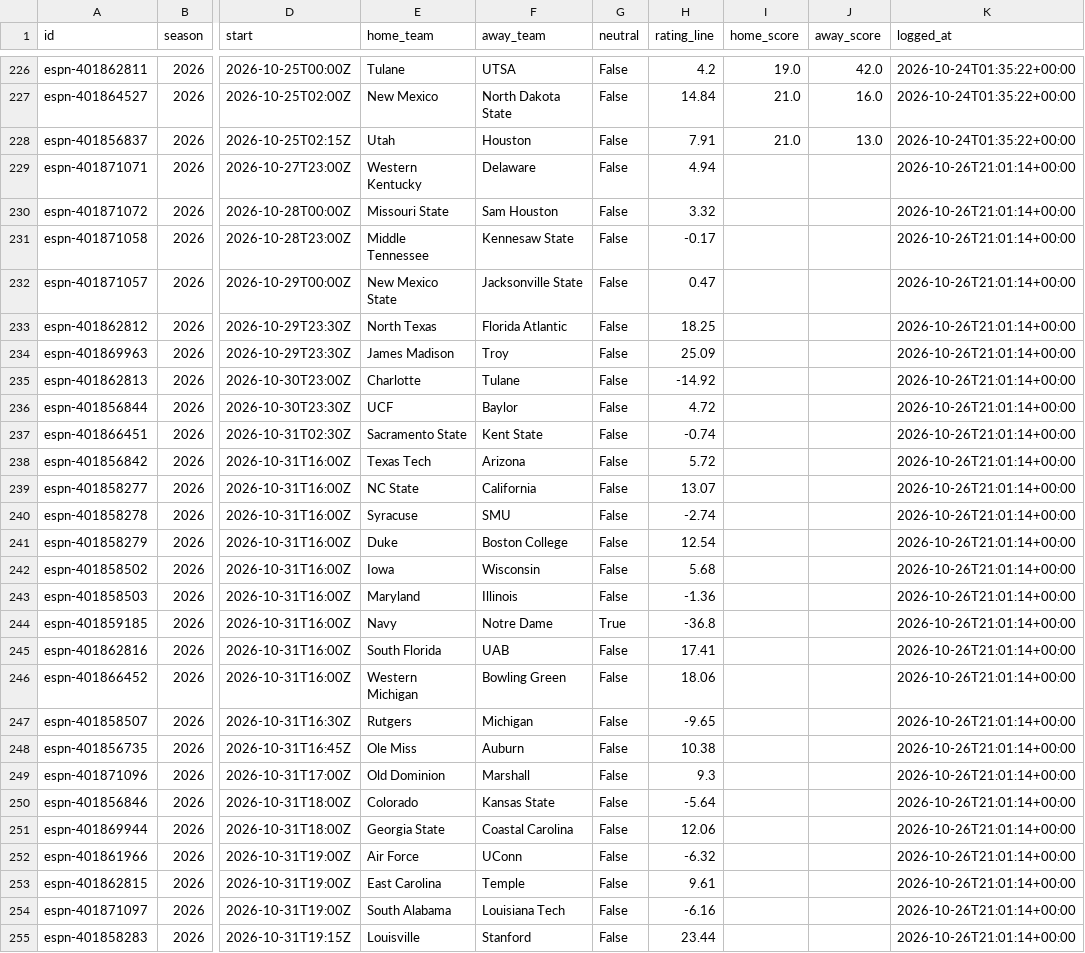
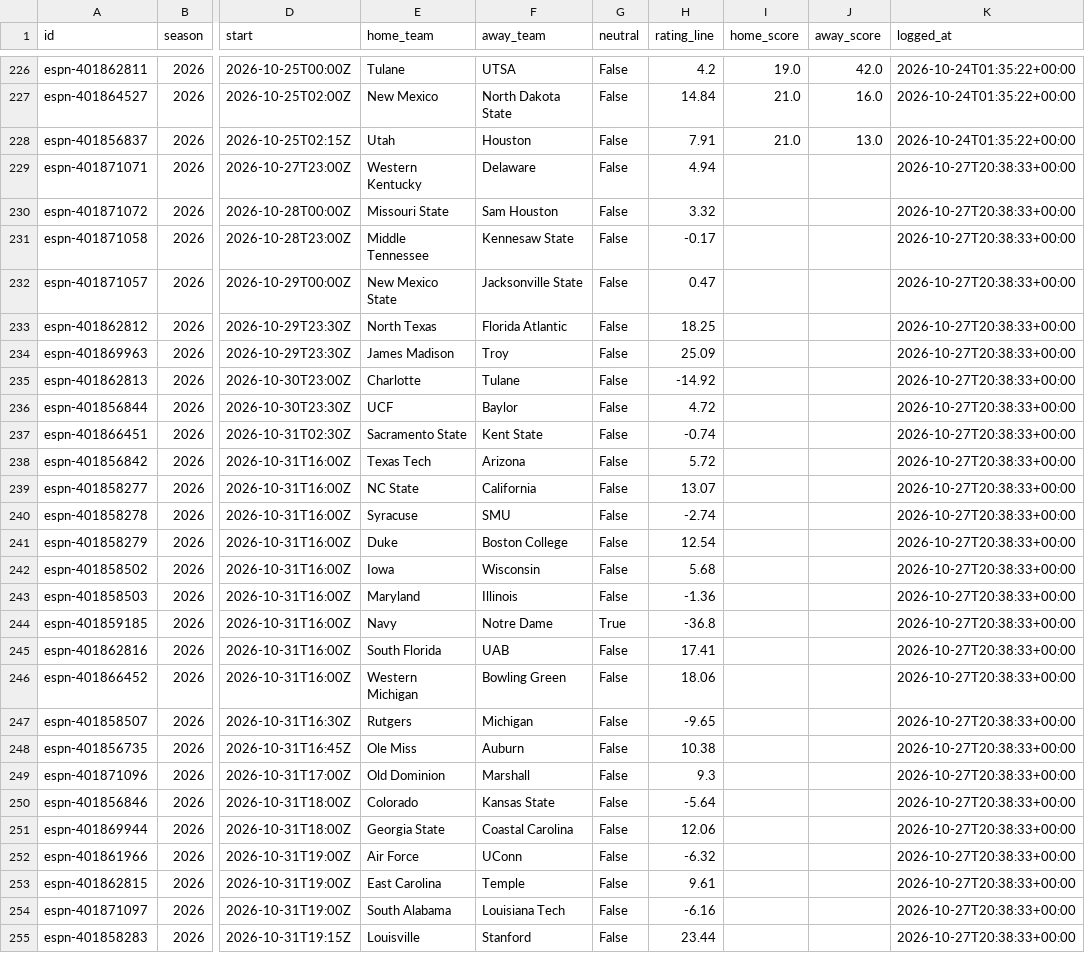
Before and after one commit to ant56-arch/ant56-arch.github.io, a CSV file: nfl-cfb/data/tracking/cfb_ratings_log.csv, drawn as a sheet; only a part is shown, gaps mark what is left out; the diff covers the shown part only; the diff names each change by its address in the sheet, - before the commit and + after, or states it on an @@ line.

```diff
--- a/nfl-cfb/data/tracking/cfb_ratings_log.csv
+++ b/nfl-cfb/data/tracking/cfb_ratings_log.csv
-K229:K255 (logged_at): 2026-10-26T21:01:14+00:00
+K229:K255 (logged_at): 2026-10-27T20:38:33+00:00
```
Also changed, not shown: 2 added rows and 29 edited cells elsewhere in this file, nfl-cfb/data/tracking/cfb_predictions_log.csv, nfl-cfb/data/tracking/predictions_log.csv, 4 other files.
